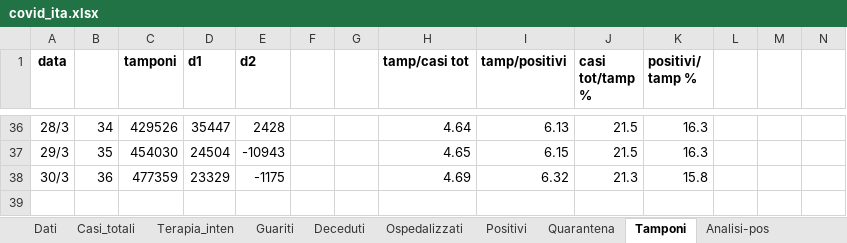
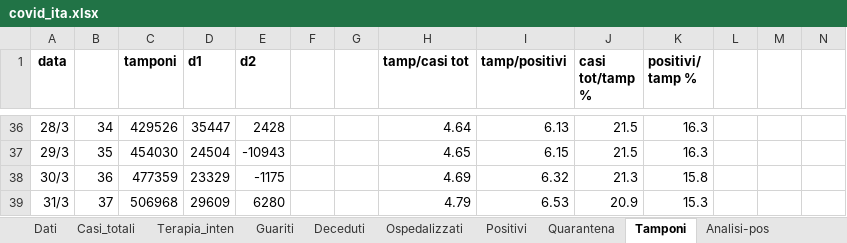
Before and after one commit to mattecarpa/Covid19, an Excel workbook: covid_ita.xlsx, sheet Tamponi, drawn as a sheet; only a part is shown, gaps mark what is left out; values as stored, in another font and other column widths than the file's, no borders; charts and pictures not drawn; the diff names each change by its address in the sheet, - before the commit and + after, or states it on an @@ line.

```diff
--- a/covid_ita.xlsx (sheet Tamponi)
+++ b/covid_ita.xlsx (sheet Tamponi)
+row 39: 31/3 | 37 | 506968 | 29609 | 6280 |  |  | 4.79 | 6.53 | 20.9 | 15.3
```
Also changed, not shown: sheet Dati, sheet Terapia_inten, sheet Deceduti, sheet Guariti, sheet Casi_totali, sheet Ospedalizzati, 4 more sheets, charts or pictures, covid_lig.xlsx.
